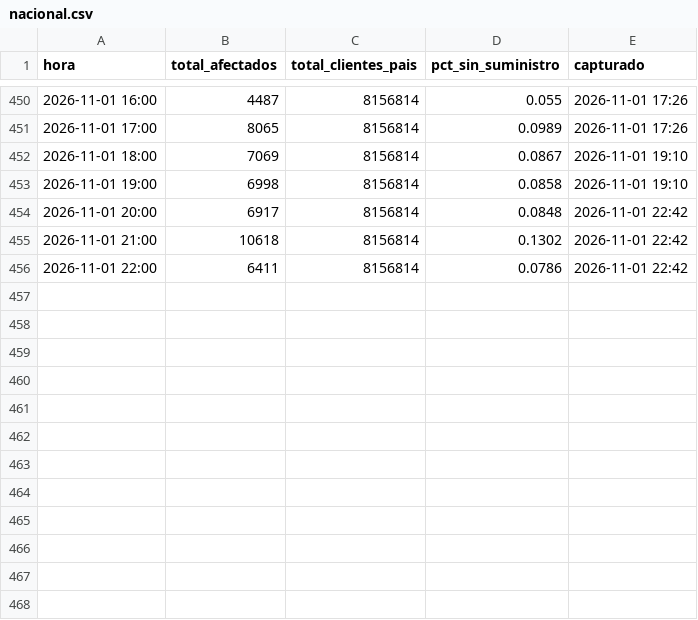
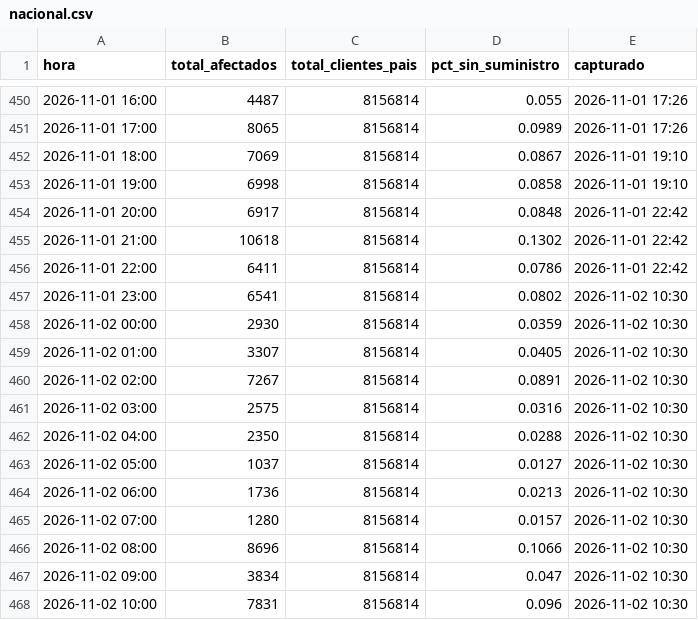
Before and after one commit to diland9/monitor-cortes-chile, a CSV file: data/nacional.csv, drawn as a sheet; only a part is shown, gaps mark what is left out; the diff names each change by its address in the sheet, - before the commit and + after, or states it on an @@ line.

```diff
--- a/data/nacional.csv
+++ b/data/nacional.csv
+row 457: 2026-11-01 23:00 | 6541 | 8156814 | 0.0802 | 2026-11-02 10:30
+row 458: 2026-11-02 00:00 | 2930 | 8156814 | 0.0359 | 2026-11-02 10:30
+row 459: 2026-11-02 01:00 | 3307 | 8156814 | 0.0405 | 2026-11-02 10:30
+row 460: 2026-11-02 02:00 | 7267 | 8156814 | 0.0891 | 2026-11-02 10:30
+row 461: 2026-11-02 03:00 | 2575 | 8156814 | 0.0316 | 2026-11-02 10:30
+row 462: 2026-11-02 04:00 | 2350 | 8156814 | 0.0288 | 2026-11-02 10:30
+row 463: 2026-11-02 05:00 | 1037 | 8156814 | 0.0127 | 2026-11-02 10:30
+row 464: 2026-11-02 06:00 | 1736 | 8156814 | 0.0213 | 2026-11-02 10:30
+row 465: 2026-11-02 07:00 | 1280 | 8156814 | 0.0157 | 2026-11-02 10:30
+row 466: 2026-11-02 08:00 | 8696 | 8156814 | 0.1066 | 2026-11-02 10:30
+row 467: 2026-11-02 09:00 | 3834 | 8156814 | 0.047 | 2026-11-02 10:30
+row 468: 2026-11-02 10:00 | 7831 | 8156814 | 0.096 | 2026-11-02 10:30
```
Also changed, not shown: data/dist_local.csv, data/region.csv, 5 other files.
